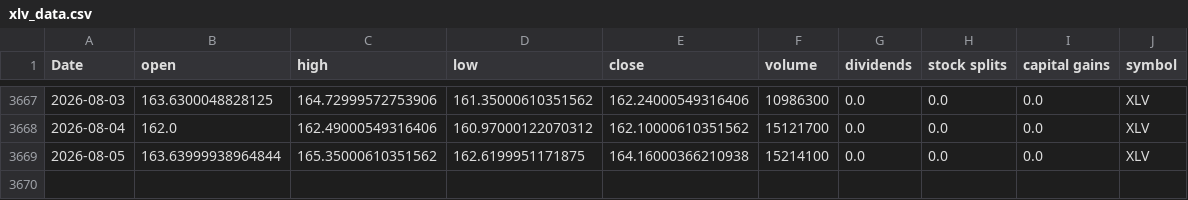
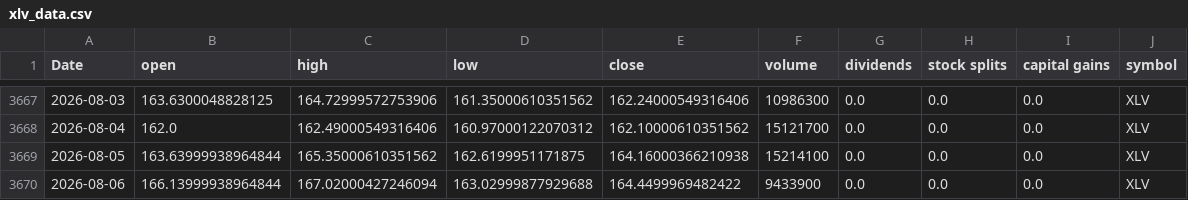
Before and after one commit to Akishai18/SignalM, a CSV file: data/sectors/xlv_data.csv, drawn as a sheet; only a part is shown, gaps mark what is left out.

```diff
--- a/data/sectors/xlv_data.csv
+++ b/data/sectors/xlv_data.csv
@@ -3669 +3669,2 @@ Date,open,high,low,close,volume,dividends,stock splits,capital gains,symbol
 2026-08-05,163.63999938964844,165.35000610351562,162.6199951171875,164.16000366210938,15214100,0.0,0.0,0.0,XLV
+2026-08-06,166.13999938964844,167.02000427246094,163.02999877929688,164.4499969482422,9433900,0.0,0.0,0.0,XLV
```
Also changed, not shown: data/sectors/xlc_data.csv, data/sectors/xlf_data.csv, 46 other files.
